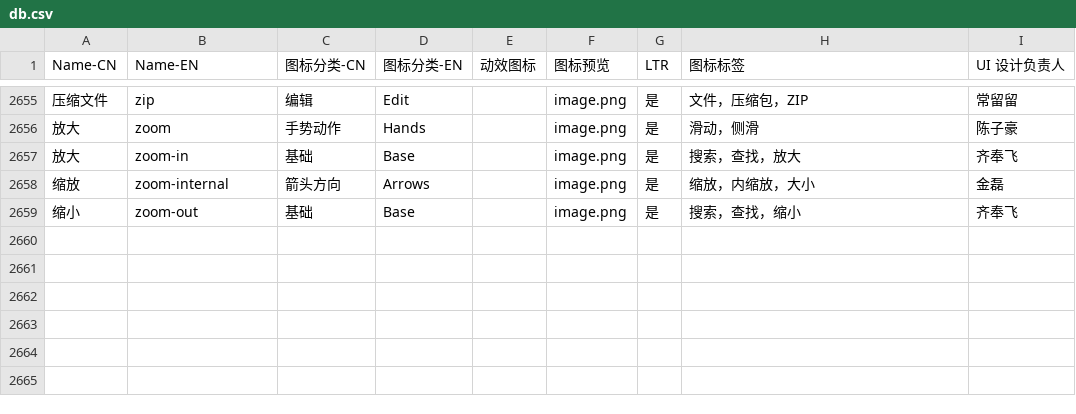
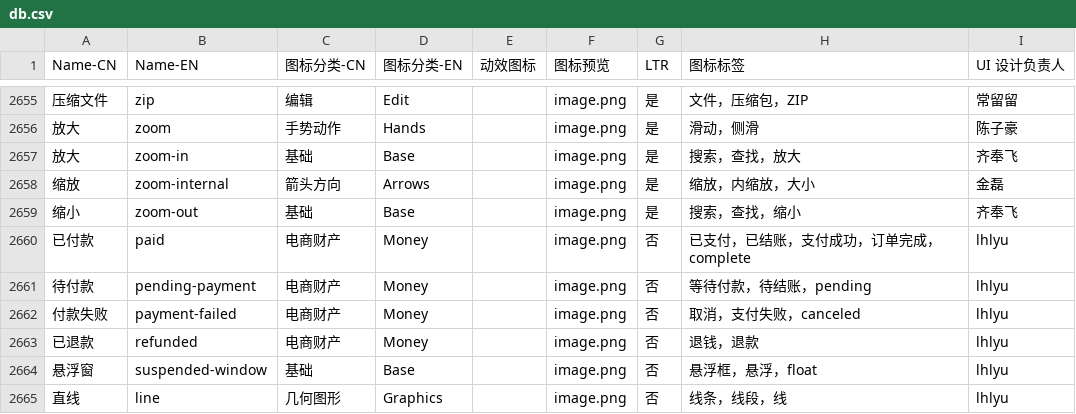
Before and after one commit to icon-space/IconSpace, a CSV file: source/db.csv, drawn as a sheet; only a part is shown, gaps mark what is left out; the diff names each change by its address in the sheet, - before the commit and + after, or states it on an @@ line.

Commit message:
feat(source): add new 6 icons

```diff
--- a/source/db.csv
+++ b/source/db.csv
+row 2660: 已付款 | paid | 电商财产 | Money |  | image.png | 否 | 已支付，已结账，支付成功，订单完成，complete | lhlyu
+row 2661: 待付款 | pending-payment | 电商财产 | Money |  | image.png | 否 | 等待付款，待结账，pending | lhlyu
+row 2662: 付款失败 | payment-failed | 电商财产 | Money |  | image.png | 否 | 取消，支付失败，canceled | lhlyu
+row 2663: 已退款 | refunded | 电商财产 | Money |  | image.png | 否 | 退钱，退款 | lhlyu
+row 2664: 悬浮窗 | suspended-window | 基础 | Base |  | image.png | 否 | 悬浮框，悬浮，float | lhlyu
+row 2665: 直线 | line | 几何图形 | Graphics |  | image.png | 否 | 线条，线段，线 | lhlyu
```
Also changed, not shown: 16 other files.
